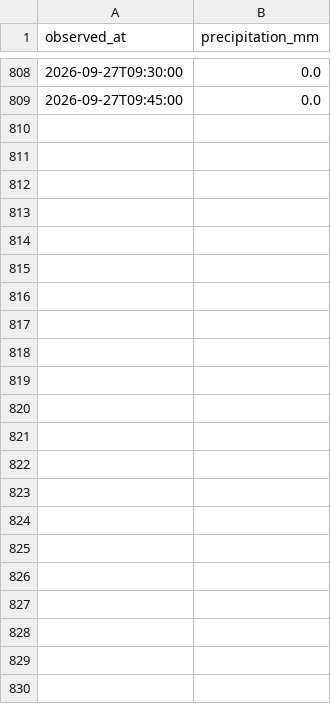
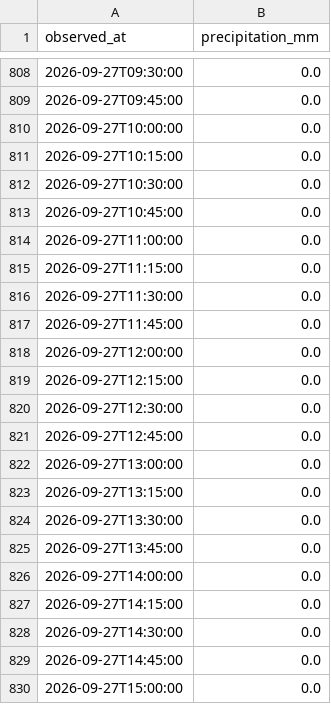
Before and after one commit to THETIMEINC/sakaigawa-watch, a CSV file: generated/data/rain/2026-09.csv, drawn as a sheet; only a part is shown, gaps mark what is left out; the diff covers the shown part only; the diff names each change by its address in the sheet, - before the commit and + after, or states it on an @@ line.

```diff
--- a/generated/data/rain/2026-09.csv
+++ b/generated/data/rain/2026-09.csv
+row 810: 2026-09-27T10:00:00 | 0.0
+row 811: 2026-09-27T10:15:00 | 0.0
+row 812: 2026-09-27T10:30:00 | 0.0
+row 813: 2026-09-27T10:45:00 | 0.0
+row 814: 2026-09-27T11:00:00 | 0.0
+row 815: 2026-09-27T11:15:00 | 0.0
+row 816: 2026-09-27T11:30:00 | 0.0
+row 817: 2026-09-27T11:45:00 | 0.0
+row 818: 2026-09-27T12:00:00 | 0.0
+row 819: 2026-09-27T12:15:00 | 0.0
+row 820: 2026-09-27T12:30:00 | 0.0
+row 821: 2026-09-27T12:45:00 | 0.0
+row 822: 2026-09-27T13:00:00 | 0.0
+row 823: 2026-09-27T13:15:00 | 0.0
+row 824: 2026-09-27T13:30:00 | 0.0
+row 825: 2026-09-27T13:45:00 | 0.0
+row 826: 2026-09-27T14:00:00 | 0.0
+row 827: 2026-09-27T14:15:00 | 0.0
+row 828: 2026-09-27T14:30:00 | 0.0
+row 829: 2026-09-27T14:45:00 | 0.0
+row 830: 2026-09-27T15:00:00 | 0.0
```
Also changed, not shown: 4 edited cells elsewhere in this file, generated/data/levels/2026-09.csv, 3 other files.
